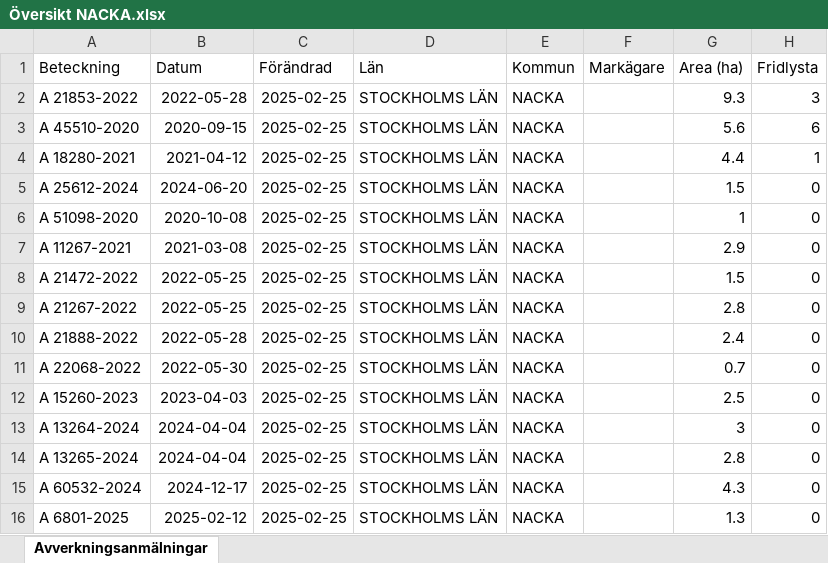
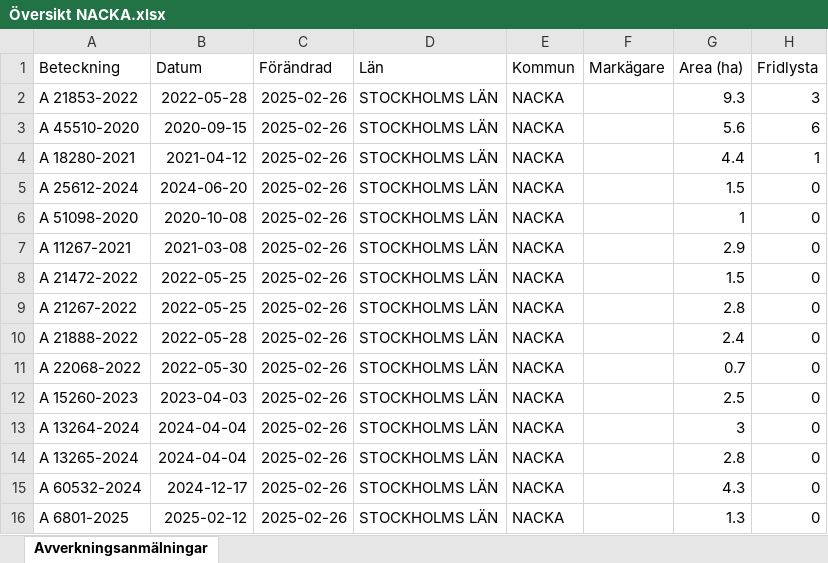
Before and after one commit to klasma/Logging_0182, an Excel workbook: Översikt NACKA.xlsx, sheet Avverkningsanmälningar, drawn as a sheet; only a part is shown; values as stored, in another font and other column widths than the file's, no borders; the diff names each change by its address in the sheet, - before the commit and + after, or states it on an @@ line.

```diff
--- a/Översikt NACKA.xlsx (sheet Avverkningsanmälningar)
+++ b/Översikt NACKA.xlsx (sheet Avverkningsanmälningar)
-C2:C16 (Förändrad): 2025-02-25
+C2:C16 (Förändrad): 2025-02-26
```
Also changed, not shown: artfynd/A 18280-2021 artfynd.xlsx, artfynd/A 21853-2022 artfynd.xlsx, 22 other files.
